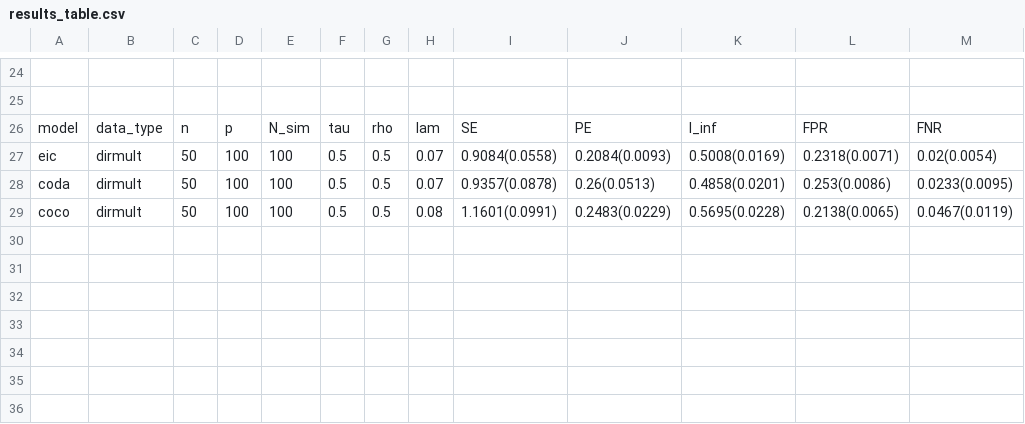
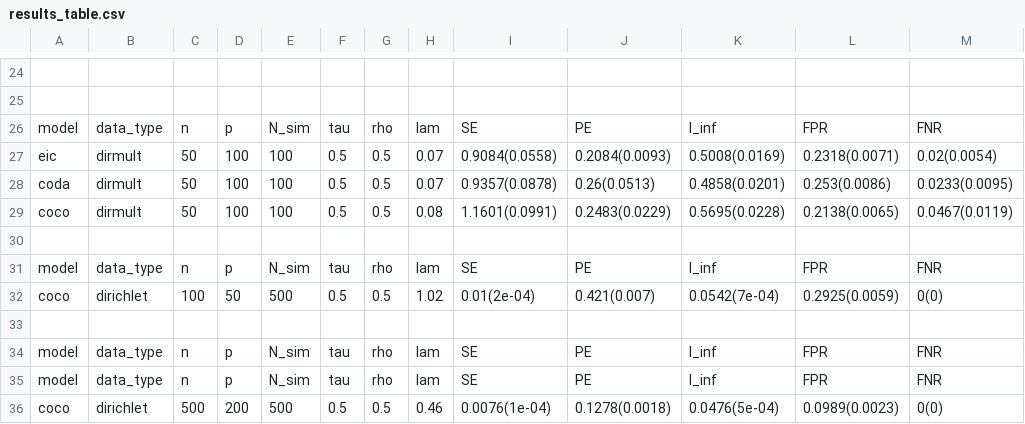
Before and after one commit to twwwwx/Eric-Lasso, a CSV file: results/results_table.csv, drawn as a sheet; only a part is shown, gaps mark what is left out; the diff names each change by its address in the sheet, - before the commit and + after, or states it on an @@ line.

```diff
--- a/results/results_table.csv
+++ b/results/results_table.csv
+row 30: (empty)
+row 31: model | data_type | n | p | N_sim | tau | rho | lam | SE | PE | l_inf | FPR | FNR
+row 32: coco | dirichlet | 100 | 50 | 500 | 0.5 | 0.5 | 1.02 | 0.01(2e-04) | 0.421(0.007) | 0.0542(7e-04) | 0.2925(0.0059) | 0(0)
+row 33: (empty)
+row 34: model | data_type | n | p | N_sim | tau | rho | lam | SE | PE | l_inf | FPR | FNR
+row 35: model | data_type | n | p | N_sim | tau | rho | lam | SE | PE | l_inf | FPR | FNR
+row 36: coco | dirichlet | 500 | 200 | 500 | 0.5 | 0.5 | 0.46 | 0.0076(1e-04) | 0.1278(0.0018) | 0.0476(5e-04) | 0.0989(0.0023) | 0(0)
```
Also changed, not shown: results/results_sum.csv, 3 other files.
